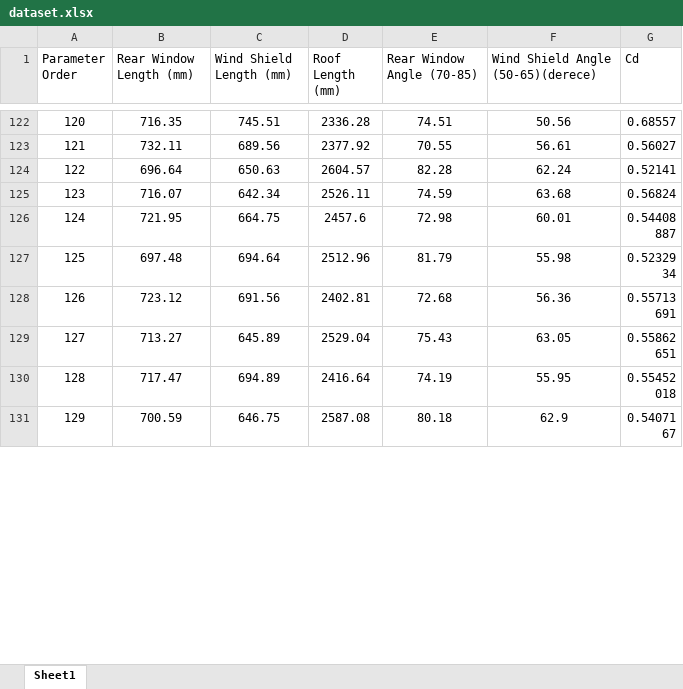
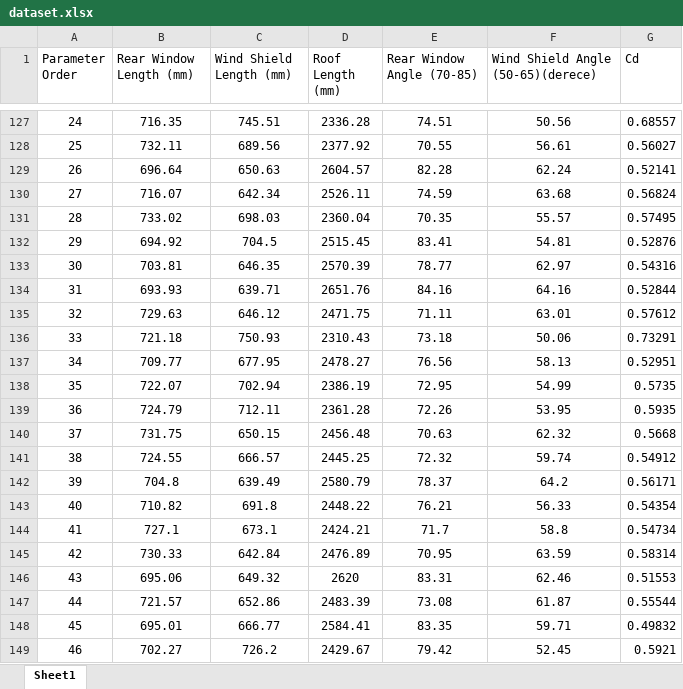
Before and after one commit to Geminiay/MLR_CarStats, an Excel workbook: dataset.xlsx, sheet Sheet1, drawn as a sheet; only a part is shown, gaps mark what is left out; the shorter side is filled out with more unchanged rows; values as stored, in another font and other column widths than the file's, no borders; the diff covers the shown part only; the diff names each change by its address in the sheet, - before the commit and + after, or states it on an @@ line.

Commit message:
dataset update
updated the dataset

```diff
--- a/dataset.xlsx (sheet Sheet1)
+++ b/dataset.xlsx (sheet Sheet1)
@@ column A (Parameter Order) renumbered from row 103 down @@
+row 131: 28 | 733.02 | 698.03 | 2360.04 | 70.35 | 55.57 | 0.57495
+row 132: 29 | 694.92 | 704.5 | 2515.45 | 83.41 | 54.81 | 0.52876
+row 133: 30 | 703.81 | 646.35 | 2570.39 | 78.77 | 62.97 | 0.54316
+row 134: 31 | 693.93 | 639.71 | 2651.76 | 84.16 | 64.16 | 0.52844
+row 135: 32 | 729.63 | 646.12 | 2471.75 | 71.11 | 63.01 | 0.57612
+row 136: 33 | 721.18 | 750.93 | 2310.43 | 73.18 | 50.06 | 0.73291
+row 137: 34 | 709.77 | 677.95 | 2478.27 | 76.56 | 58.13 | 0.52951
+row 138: 35 | 722.07 | 702.94 | 2386.19 | 72.95 | 54.99 | 0.5735
+row 139: 36 | 724.79 | 712.11 | 2361.28 | 72.26 | 53.95 | 0.5935
+row 140: 37 | 731.75 | 650.15 | 2456.48 | 70.63 | 62.32 | 0.5668
+row 141: 38 | 724.55 | 666.57 | 2445.25 | 72.32 | 59.74 | 0.54912
+row 142: 39 | 704.8 | 639.49 | 2580.79 | 78.37 | 64.2 | 0.56171
+row 143: 40 | 710.82 | 691.8 | 2448.22 | 76.21 | 56.33 | 0.54354
+row 144: 41 | 727.1 | 673.1 | 2424.21 | 71.7 | 58.8 | 0.54734
+row 145: 42 | 730.33 | 642.84 | 2476.89 | 70.95 | 63.59 | 0.58314
+row 146: 43 | 695.06 | 649.32 | 2620 | 83.31 | 62.46 | 0.51553
+row 147: 44 | 721.57 | 652.86 | 2483.39 | 73.08 | 61.87 | 0.55544
+row 148: 45 | 695.01 | 666.77 | 2584.41 | 83.35 | 59.71 | 0.49832
+row 149: 46 | 702.27 | 726.2 | 2429.67 | 79.42 | 52.45 | 0.5921
```
Also changed, not shown: 126 added rows elsewhere in this sheet.
